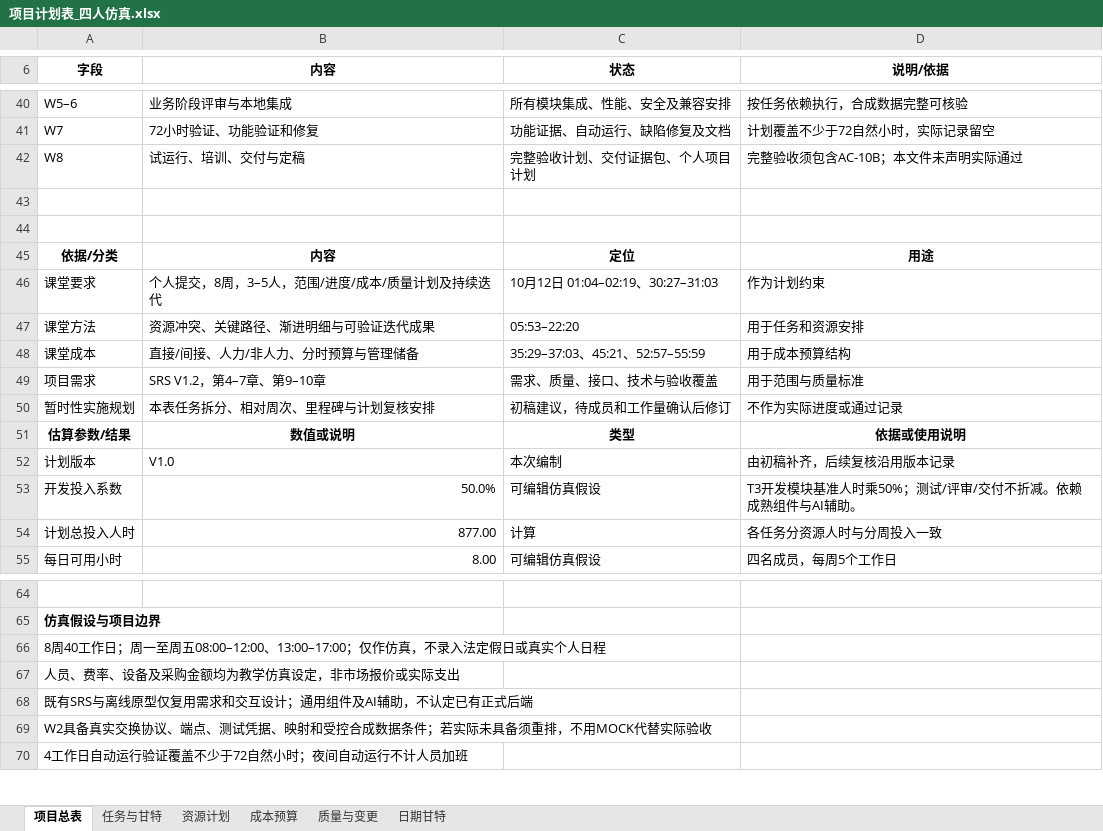
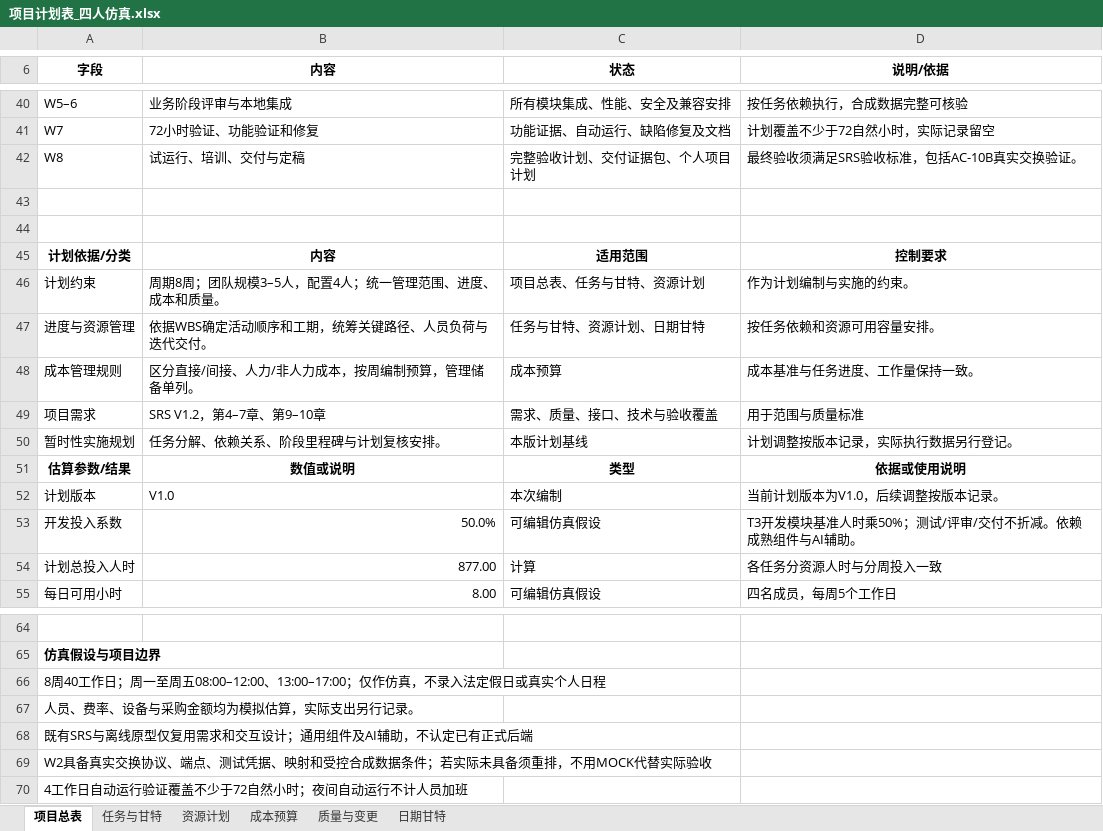
Before and after one commit to heguangV/yunnan-employment-monitoring-srs, an Excel workbook: 项目计划/提交文件/项目计划表_四人仿真.xlsx, sheet 项目总表, drawn as a sheet; only a part is shown, gaps mark what is left out; values as stored, in another font and other column widths than the file's, no borders; removed rows and columns are numbered as before the commit, all else as after; the diff covers the shown part only; the diff names each change by its address in the sheet, - before the commit and + after, or states it on an @@ line.

```diff
--- a/项目计划/提交文件/项目计划表_四人仿真.xlsx (sheet 项目总表)
+++ b/项目计划/提交文件/项目计划表_四人仿真.xlsx (sheet 项目总表)
-D42 (说明/依据): 完整验收须包含AC-10B；本文件未声明实际通过
+D42 (说明/依据): 最终验收须满足SRS验收标准，包括AC-10B真实交换验证。
-row 45: 依据/分类 | 内容 | 定位 | 用途
-row 46: 课堂要求 | 个人提交，8周，3–5人，范围/进度/成本/质量计划及持续迭代 | 10月12日 01:04–02:19、30:27–31:03 | 作为计划约束
-row 47: 课堂方法 | 资源冲突、关键路径、渐进明细与可验证迭代成果 | 05:53–22:20 | 用于任务和资源安排
-row 48: 课堂成本 | 直接/间接、人力/非人力、分时预算与管理储备 | 35:29–37:03、45:21、52:57–55:59 | 用于成本预算结构
+row 45: 计划依据/分类 | 内容 | 适用范围 | 控制要求
+row 46: 计划约束 | 周期8周；团队规模3–5人，配置4人；统一管理范围、进度、成本和质量。 | 项目总表、任务与甘特、资源计划 | 作为计划编制与实施的约束。
+row 47: 进度与资源管理 | 依据WBS确定活动顺序和工期，统筹关键路径、人员负荷与迭代交付。 | 任务与甘特、资源计划、日期甘特 | 按任务依赖和资源可用容量安排。
+row 48: 成本管理规则 | 区分直接/间接、人力/非人力成本，按周编制预算，管理储备单列。 | 成本预算 | 成本基准与任务进度、工作量保持一致。
-B50 (内容): 本表任务拆分、相对周次、里程碑与计划复核安排
+B50 (内容): 任务分解、依赖关系、阶段里程碑与计划复核安排。
-C50 (状态): 初稿建议，待成员和工作量确认后修订
+C50 (状态): 本版计划基线
-D50 (说明/依据): 不作为实际进度或通过记录
+D50 (说明/依据): 计划调整按版本记录，实际执行数据另行登记。
-D52 (说明/依据): 由初稿补齐，后续复核沿用版本记录
+D52 (说明/依据): 当前计划版本为V1.0，后续调整按版本记录。
-A67 (字段): 人员、费率、设备及采购金额均为教学仿真设定，非市场报价或实际支出
+A67 (字段): 人员、费率、设备与采购金额均为模拟估算，实际支出另行记录。
```
Also changed, not shown: 1 added row, 1 removed row and 15 edited cells elsewhere in this sheet, sheet 质量与变更, sheet 成本预算, sheet 任务与甘特, 2 other files.
